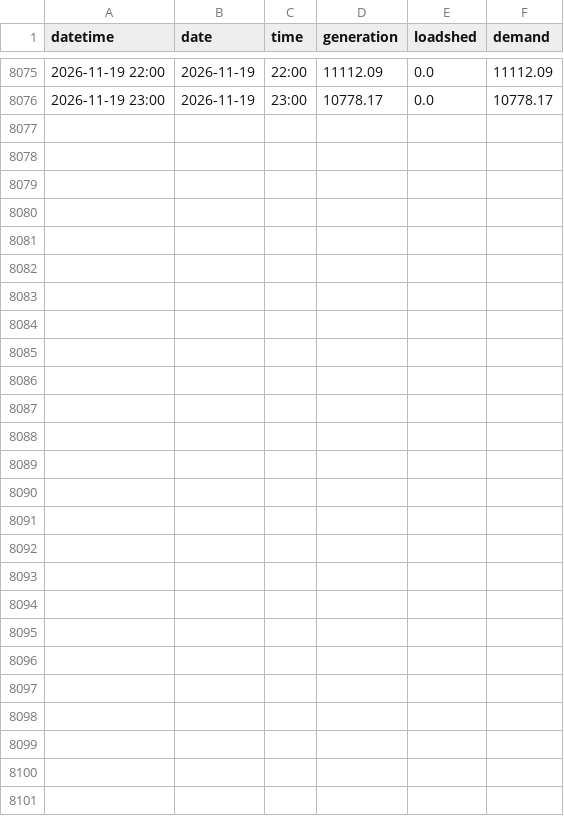
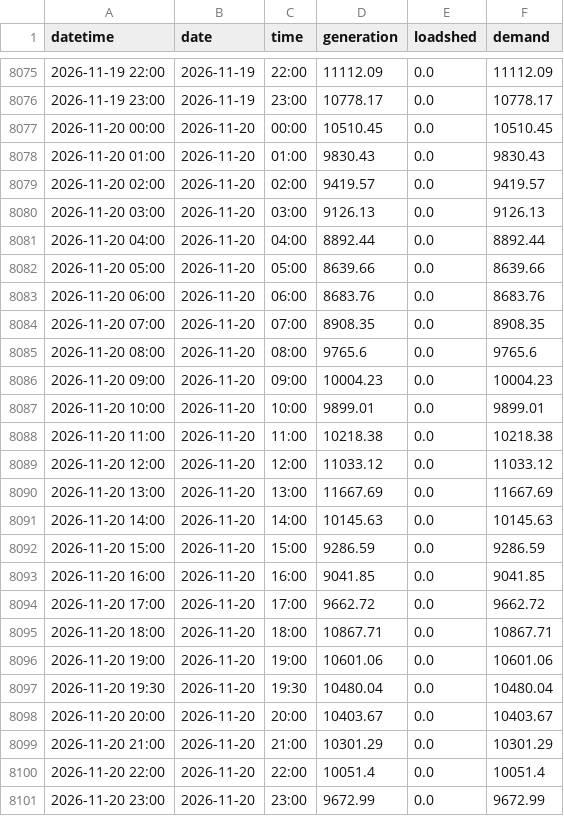
Before and after one commit to sushmit0109/prototype, a CSV file: electricity/raw/erp/hourly_2026.csv, drawn as a sheet; only a part is shown, gaps mark what is left out.

```diff
--- a/electricity/raw/erp/hourly_2026.csv
+++ b/electricity/raw/erp/hourly_2026.csv
@@ -8076 +8076,26 @@ datetime,date,time,generation,loadshed,demand
 2026-11-19 23:00,2026-11-19,23:00,10778.17,0.0,10778.17
+2026-11-20 00:00,2026-11-20,00:00,10510.45,0.0,10510.45
+2026-11-20 01:00,2026-11-20,01:00,9830.43,0.0,9830.43
+2026-11-20 02:00,2026-11-20,02:00,9419.57,0.0,9419.57
+2026-11-20 03:00,2026-11-20,03:00,9126.13,0.0,9126.13
+2026-11-20 04:00,2026-11-20,04:00,8892.44,0.0,8892.44
+2026-11-20 05:00,2026-11-20,05:00,8639.66,0.0,8639.66
+2026-11-20 06:00,2026-11-20,06:00,8683.76,0.0,8683.76
+2026-11-20 07:00,2026-11-20,07:00,8908.35,0.0,8908.35
+2026-11-20 08:00,2026-11-20,08:00,9765.6,0.0,9765.6
+2026-11-20 09:00,2026-11-20,09:00,10004.23,0.0,10004.23
+2026-11-20 10:00,2026-11-20,10:00,9899.01,0.0,9899.01
+2026-11-20 11:00,2026-11-20,11:00,10218.38,0.0,10218.38
+2026-11-20 12:00,2026-11-20,12:00,11033.12,0.0,11033.12
+2026-11-20 13:00,2026-11-20,13:00,11667.69,0.0,11667.69
+2026-11-20 14:00,2026-11-20,14:00,10145.63,0.0,10145.63
+2026-11-20 15:00,2026-11-20,15:00,9286.59,0.0,9286.59
+2026-11-20 16:00,2026-11-20,16:00,9041.85,0.0,9041.85
+2026-11-20 17:00,2026-11-20,17:00,9662.72,0.0,9662.72
+2026-11-20 18:00,2026-11-20,18:00,10867.71,0.0,10867.71
+2026-11-20 19:00,2026-11-20,19:00,10601.06,0.0,10601.06
+2026-11-20 19:30,2026-11-20,19:30,10480.04,0.0,10480.04
+2026-11-20 20:00,2026-11-20,20:00,10403.67,0.0,10403.67
+2026-11-20 21:00,2026-11-20,21:00,10301.29,0.0,10301.29
+2026-11-20 22:00,2026-11-20,22:00,10051.4,0.0,10051.4
+2026-11-20 23:00,2026-11-20,23:00,9672.99,0.0,9672.99
```
Also changed, not shown: electricity/raw/pgcb/hourly_2026-11.csv, 19 other files.
